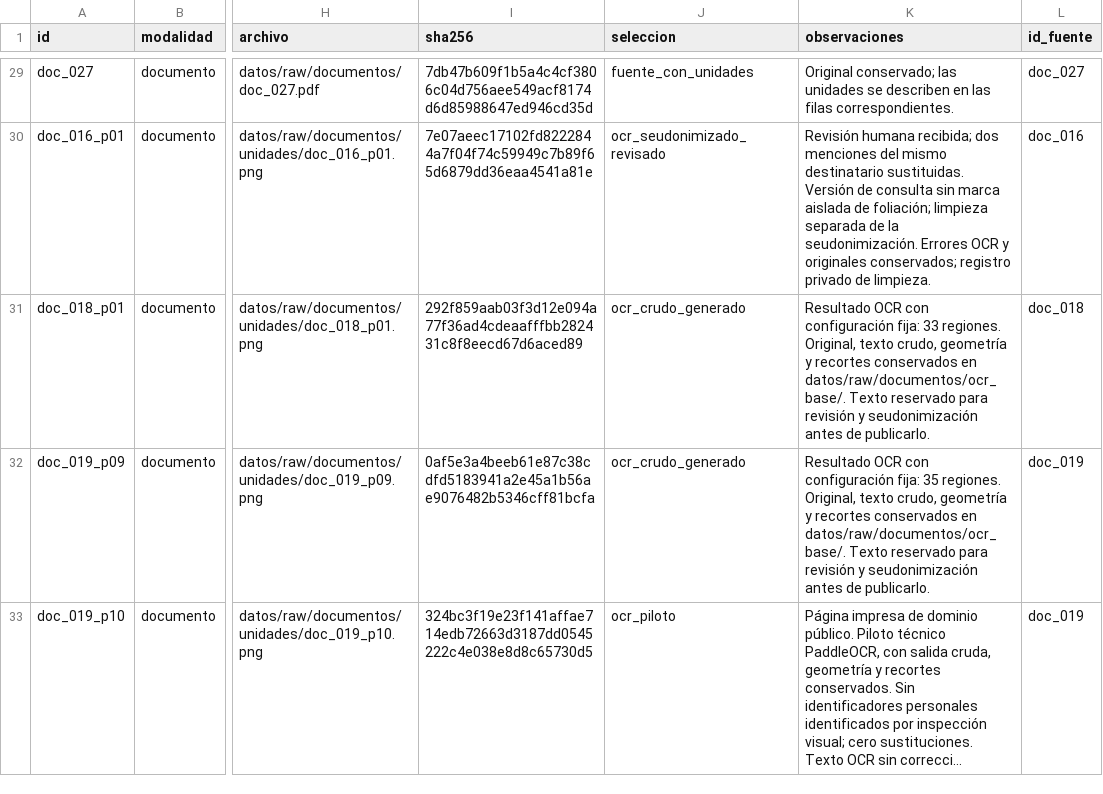
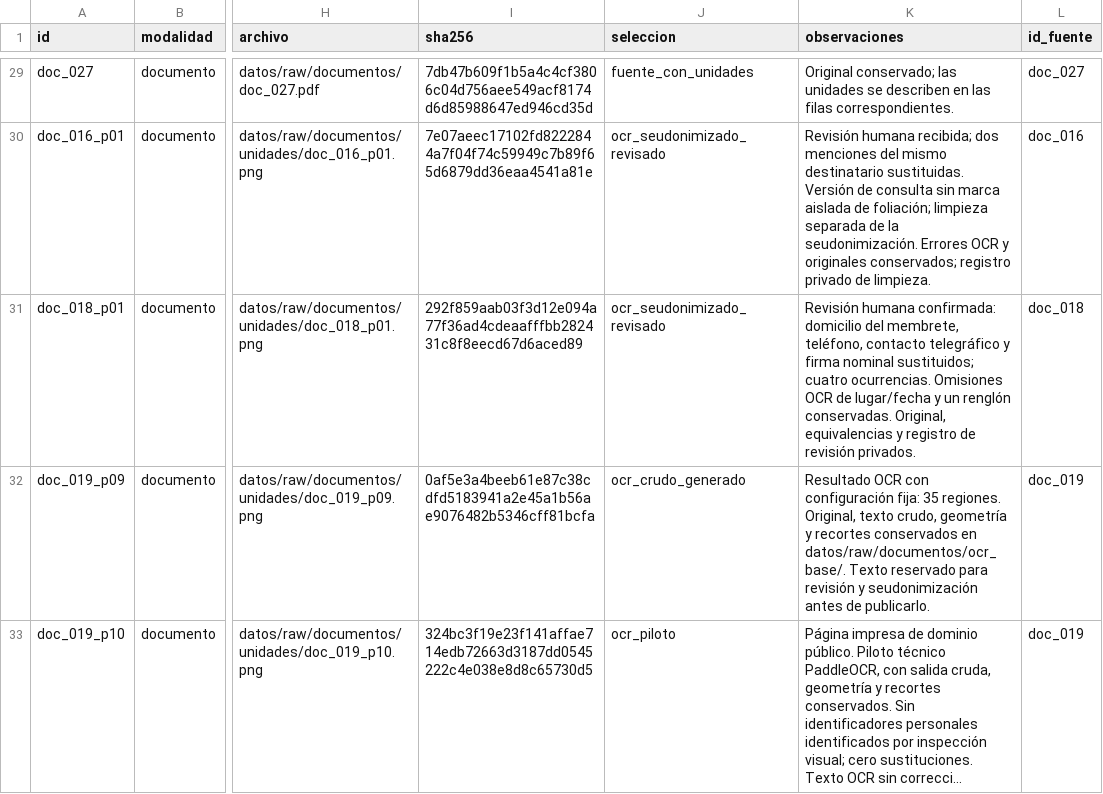
Before and after one commit to bocchienjoyer/python_intermedio, a CSV file: tarea_2/datos/fuentes.csv, drawn as a sheet; only a part is shown, gaps mark what is left out; long unchanged cells end in …; the diff names each change by its address in the sheet, - before the commit and + after, or states it on an @@ line.

```diff
--- a/tarea_2/datos/fuentes.csv
+++ b/tarea_2/datos/fuentes.csv
-J31 (seleccion): ocr_crudo_generado
+J31 (seleccion): ocr_seudonimizado_revisado
-K31 (observaciones): Resultado OCR con configuración fija: 33 regiones. Original, texto crudo, geometría y recortes conservados en datos/raw/documentos/ocr_base/. Texto reservado para revisión y seudonimización antes de publicarlo.
+K31 (observaciones): Revisión humana confirmada: domicilio del membrete, teléfono, contacto telegráfico y firma nominal sustituidos; cuatro ocurrencias. Omisiones OCR de lugar/fecha y un renglón conservadas. Original, equivalencias y registro de revisión privados.
```
Also changed, not shown: tarea_2/datos/documentos.csv, 1 other file.
